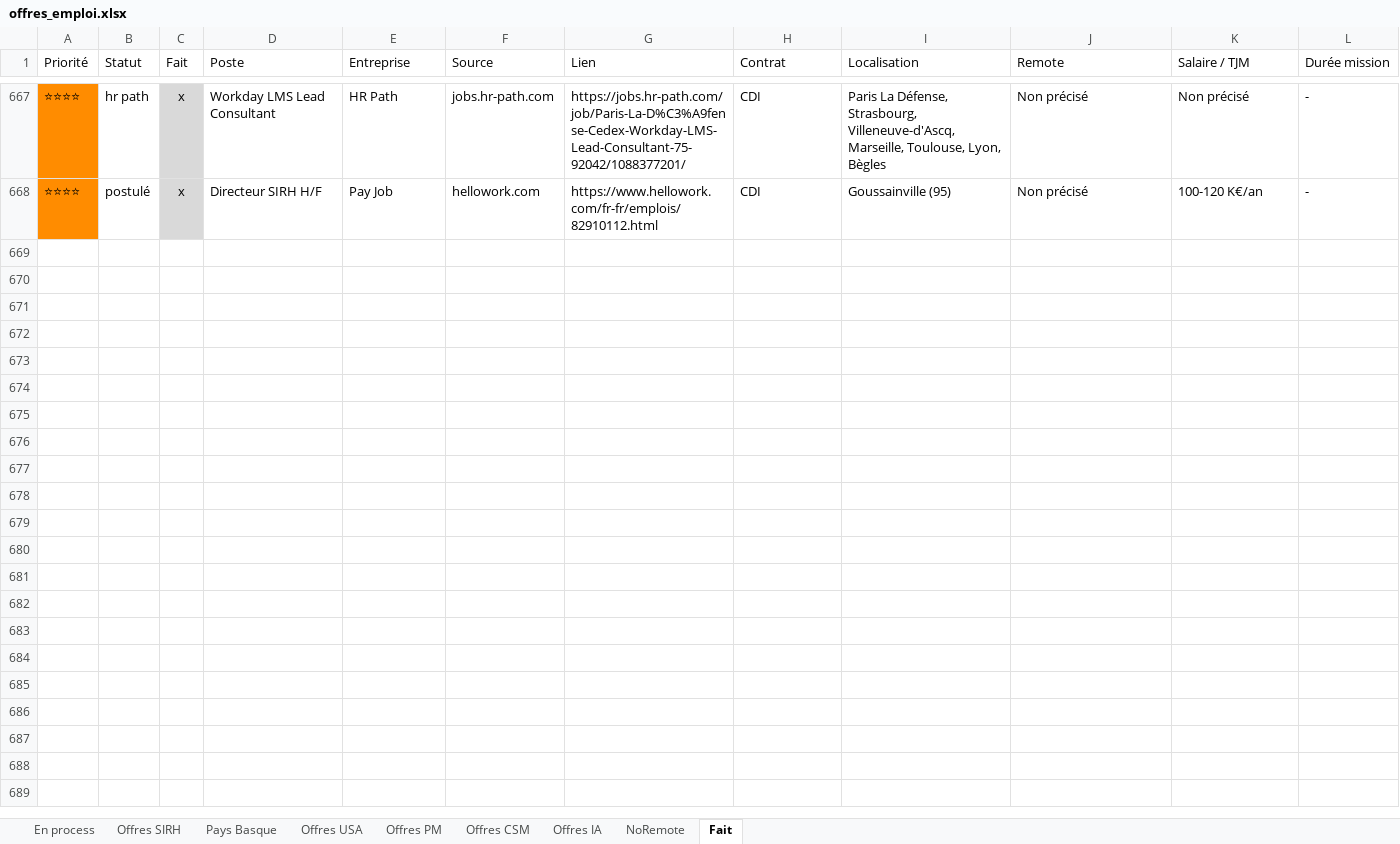
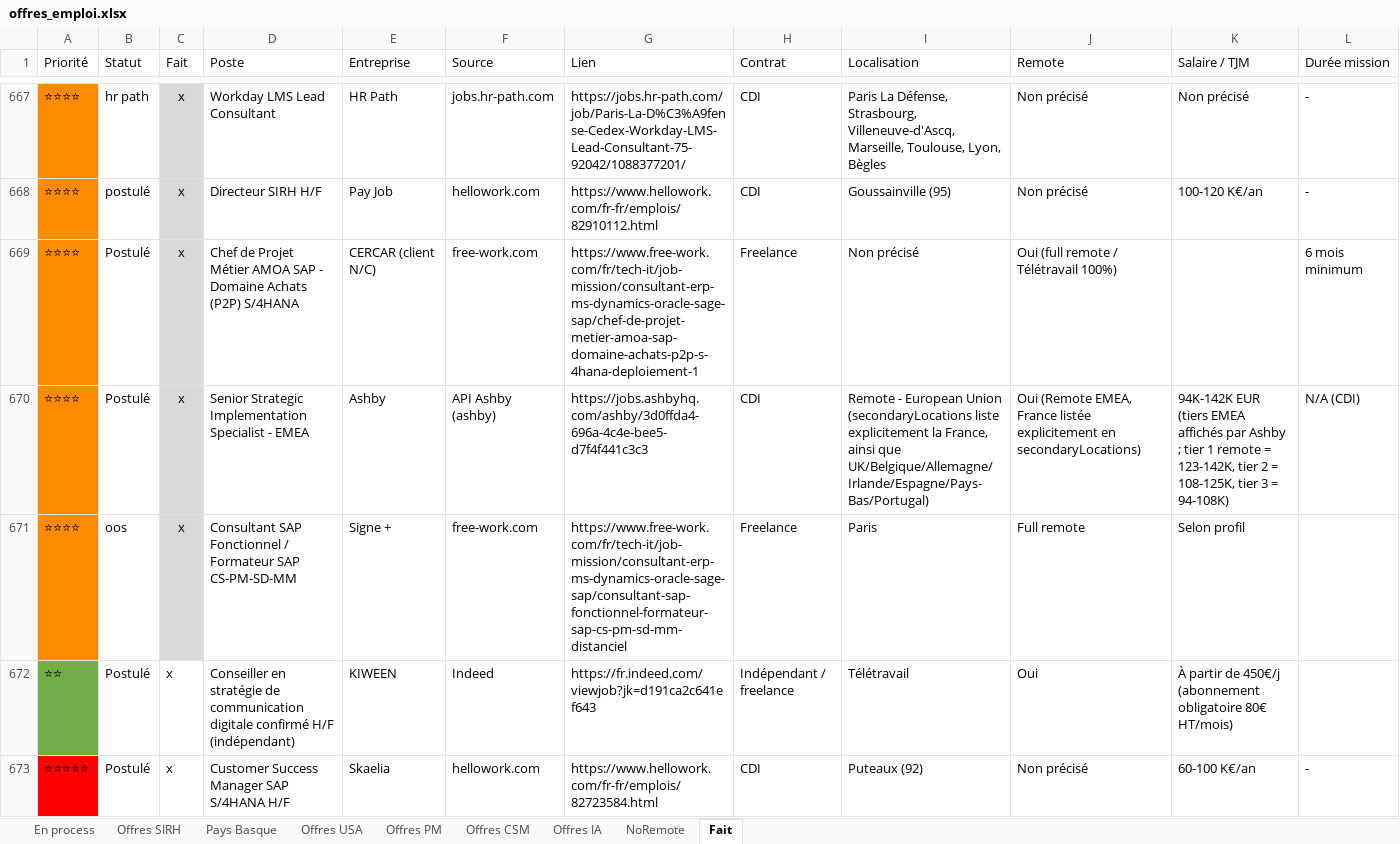
Before and after one commit to MisterZogs/recherche-taf, an Excel workbook: offres_emploi.xlsx, sheet Fait, drawn as a sheet; only a part is shown, gaps mark what is left out; values as stored, in another font and other column widths than the file's, no borders; rows hold the shown columns only; the diff covers the shown part only; the diff names each change by its address in the sheet, - before the commit and + after, or states it on an @@ line.

```diff
--- a/offres_emploi.xlsx (sheet Fait)
+++ b/offres_emploi.xlsx (sheet Fait)
+row 669: ⭐⭐⭐⭐ | Postulé | x | Chef de Projet Métier AMOA SAP - Domaine Achats (P2P) S/4HANA | CERCAR (client N/C) | free-work.com | https://www.free-work.com/fr/tech-it/job-mission/consultant-erp-ms-dynamics-oracle-sage-sap/chef-de-projet-metier-amoa-sap-domaine-achats-p2p-s-4hana-deploiement-1 | Freelance | Non précisé | Oui (full remote / Télétravail 100%) |  | 6 mois minimum
+row 670: ⭐⭐⭐⭐ | Postulé | x | Senior Strategic Implementation Specialist - EMEA | Ashby | API Ashby (ashby) | https://jobs.ashbyhq.com/ashby/3d0ffda4-696a-4c4e-bee5-d7f4f441c3c3 | CDI | Remote - European Union (secondaryLocations liste explicitement la France, ainsi que UK/Belgique/Allemagne/Irlande/Espagne/Pays-Bas/Portugal) | Oui (Remote EMEA, France listée explicitement en secondaryLocations) | 94K-142K EUR (tiers EMEA affichés par Ashby ; tier 1 remote = 123-142K, tier 2 = 108-125K, tier 3 = 94-108K) | N/A (CDI)
+row 671: ⭐⭐⭐⭐ | oos | x | Consultant SAP Fonctionnel / Formateur SAP CS-PM-SD-MM | Signe + | free-work.com | https://www.free-work.com/fr/tech-it/job-mission/consultant-erp-ms-dynamics-oracle-sage-sap/consultant-sap-fonctionnel-formateur-sap-cs-pm-sd-mm-distanciel | Freelance | Paris | Full remote | Selon profil
+row 672: ⭐⭐ | Postulé | x | Conseiller en stratégie de communication digitale confirmé H/F (indépendant) | KIWEEN | Indeed | https://fr.indeed.com/viewjob?jk=d191ca2c641ef643 | Indépendant / freelance | Télétravail | Oui | À partir de 450€/j (abonnement obligatoire 80€ HT/mois)
+row 673: ⭐⭐⭐⭐⭐ | Postulé | x | Customer Success Manager SAP S/4HANA H/F | Skaelia | hellowork.com | https://www.hellowork.com/fr-fr/emplois/82723584.html | CDI | Puteaux (92) | Non précisé | 60-100 K€/an | -
```
Also changed, not shown: 41 added rows and 1 edited cell elsewhere in this sheet, sheet Offres CSM, sheet Offres SIRH, sheet Pays Basque, sheet Offres PM, sheet NoRemote, sheet Offres IA, 1 more sheet, hidden cells.
